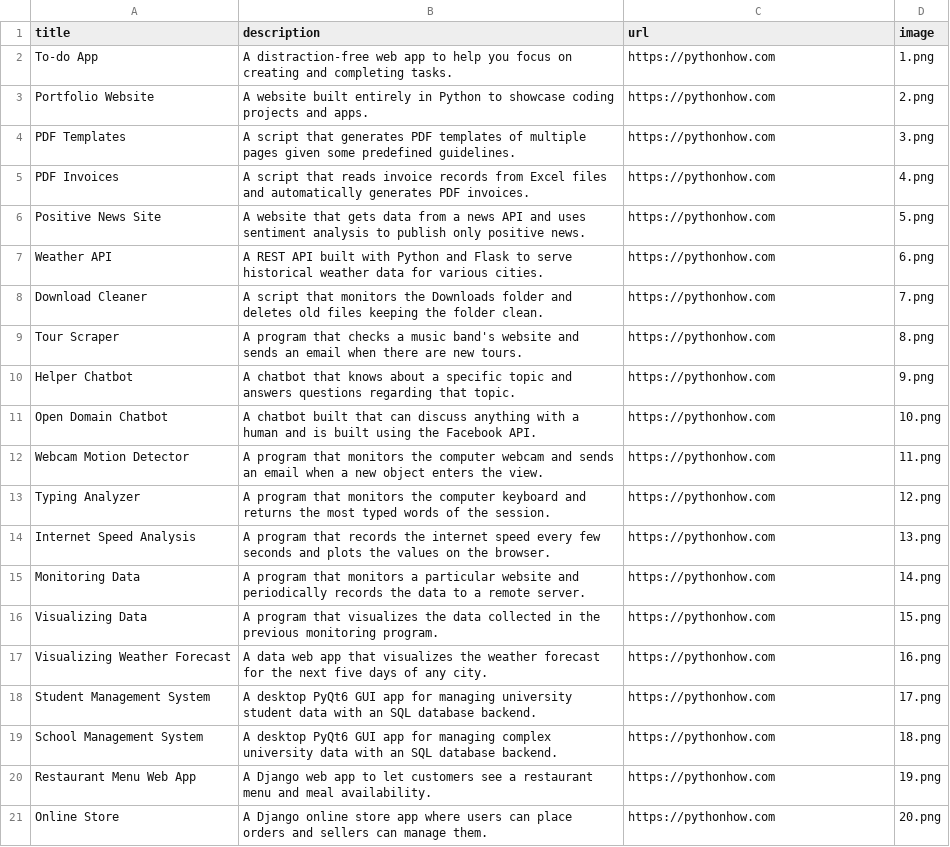
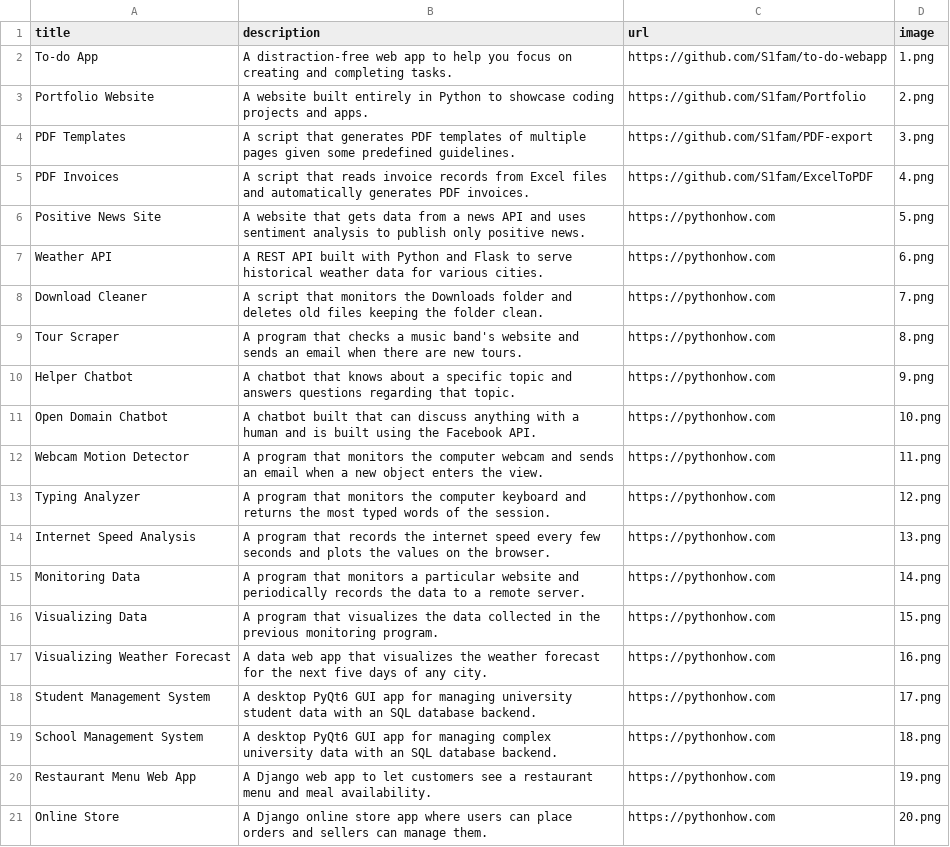
Before and after one commit to S1fam/Portfolio, a CSV file: data.csv, drawn as a sheet.

```diff
--- a/data.csv
+++ b/data.csv
@@ -1,6 +1,6 @@
 title;description;url;image
-To-do App;A distraction-free web app to help you focus on creating and completing tasks.;https://pythonhow.com;1.png
-Portfolio Website;A website built entirely in Python to showcase coding projects and apps.;https://pythonhow.com;2.png
-PDF Templates;A script that generates PDF templates of multiple pages given some predefined guidelines.;https://pythonhow.com;3.png
-PDF Invoices;A script that reads invoice records from Excel files and automatically generates PDF invoices.;https://pythonhow.com;4.png
+To-do App;A distraction-free web app to help you focus on creating and completing tasks.;https://github.com/S1fam/to-do-webapp;1.png
+Portfolio Website;A website built entirely in Python to showcase coding projects and apps.;https://github.com/S1fam/Portfolio;2.png
+PDF Templates;A script that generates PDF templates of multiple pages given some predefined guidelines.;https://github.com/S1fam/PDF-export;3.png
+PDF Invoices;A script that reads invoice records from Excel files and automatically generates PDF invoices.;https://github.com/S1fam/ExcelToPDF;4.png
 Positive News Site;A website that gets data from a news API and uses sentiment analysis to publish only positive news.;https://pythonhow.com;5.png
```
Also changed, not shown: 20 other files.
